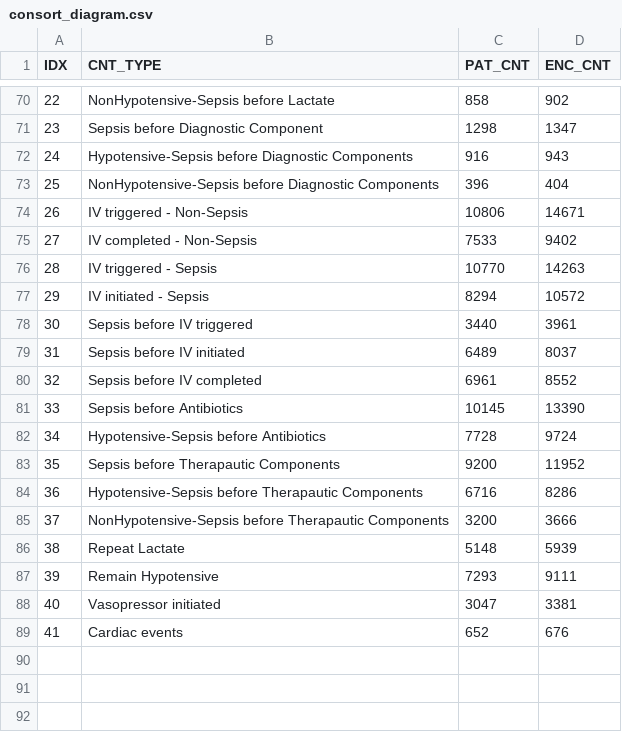
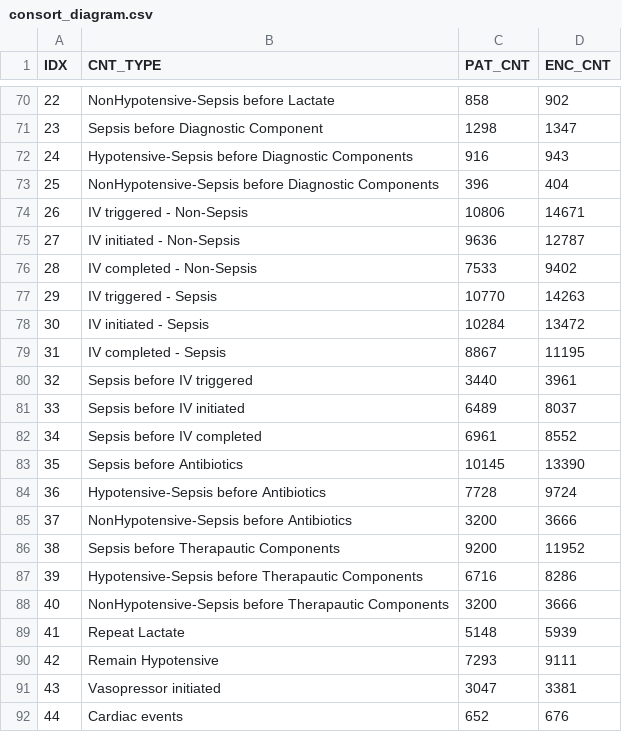
Before and after one commit to sxinger/Clinical_Action_KD, a CSV file: Sepsis_Bundle/result/consort_diagram.csv, drawn as a sheet; only a part is shown, gaps mark what is left out.

Commit message:
updated consort diagram

```diff
--- a/Sepsis_Bundle/result/consort_diagram.csv
+++ b/Sepsis_Bundle/result/consort_diagram.csv
@@ -74,16 +74,19 @@
 26,"IV triggered - Non-Sepsis",10806,14671
-27,"IV completed - Non-Sepsis",7533,9402
-28,"IV triggered - Sepsis",10770,14263
-29,"IV initiated - Sepsis",8294,10572
-30,"Sepsis before IV triggered",3440,3961
-31,"Sepsis before IV initiated",6489,8037
-32,"Sepsis before IV completed",6961,8552
-33,"Sepsis before Antibiotics",10145,13390
-34,"Hypotensive-Sepsis before Antibiotics",7728,9724
-35,"Sepsis before Therapautic Components",9200,11952
-36,"Hypotensive-Sepsis before Therapautic Components",6716,8286
-37,"NonHypotensive-Sepsis before Therapautic Components",3200,3666
-38,"Repeat Lactate",5148,5939
-39,"Remain Hypotensive",7293,9111
-40,"Vasopressor initiated",3047,3381
-41,"Cardiac events",652,676
+27,"IV initiated - Non-Sepsis",9636,12787
+28,"IV completed - Non-Sepsis",7533,9402
+29,"IV triggered - Sepsis",10770,14263
+30,"IV initiated - Sepsis",10284,13472
+31,"IV completed - Sepsis",8867,11195
+32,"Sepsis before IV triggered",3440,3961
+33,"Sepsis before IV initiated",6489,8037
+34,"Sepsis before IV completed",6961,8552
+35,"Sepsis before Antibiotics",10145,13390
+36,"Hypotensive-Sepsis before Antibiotics",7728,9724
+37,"NonHypotensive-Sepsis before Antibiotics",3200,3666
+38,"Sepsis before Therapautic Components",9200,11952
+39,"Hypotensive-Sepsis before Therapautic Components",6716,8286
+40,"NonHypotensive-Sepsis before Therapautic Components",3200,3666
+41,"Repeat Lactate",5148,5939
+42,"Remain Hypotensive",7293,9111
+43,"Vasopressor initiated",3047,3381
+44,"Cardiac events",652,676
```
Also changed, not shown: 1 other file.
